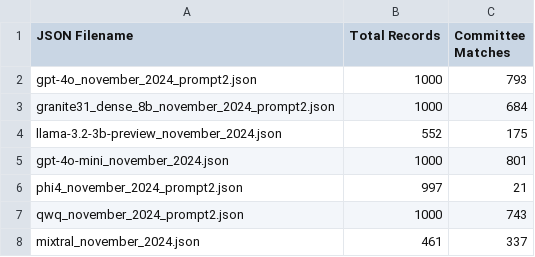
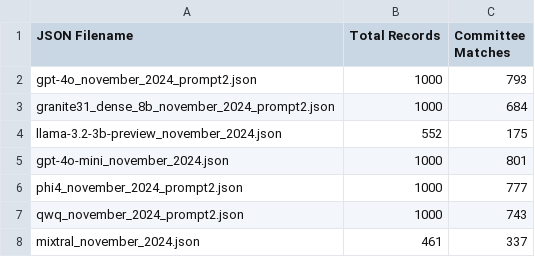
Before and after one commit to NHagar/LLM-Extraction-Challenge, a CSV file: fundraising-emails/summary_all_json.csv, drawn as a sheet; only a part is shown.

Commit message:
updated summary

```diff
--- a/fundraising-emails/summary_all_json.csv
+++ b/fundraising-emails/summary_all_json.csv
@@ -5,3 +5,3 @@ llama-3.2-3b-preview_november_2024.json,552,175
 gpt-4o-mini_november_2024.json,1000,801
-phi4_november_2024_prompt2.json,997,21
+phi4_november_2024_prompt2.json,1000,777
 qwq_november_2024_prompt2.json,1000,743
```
